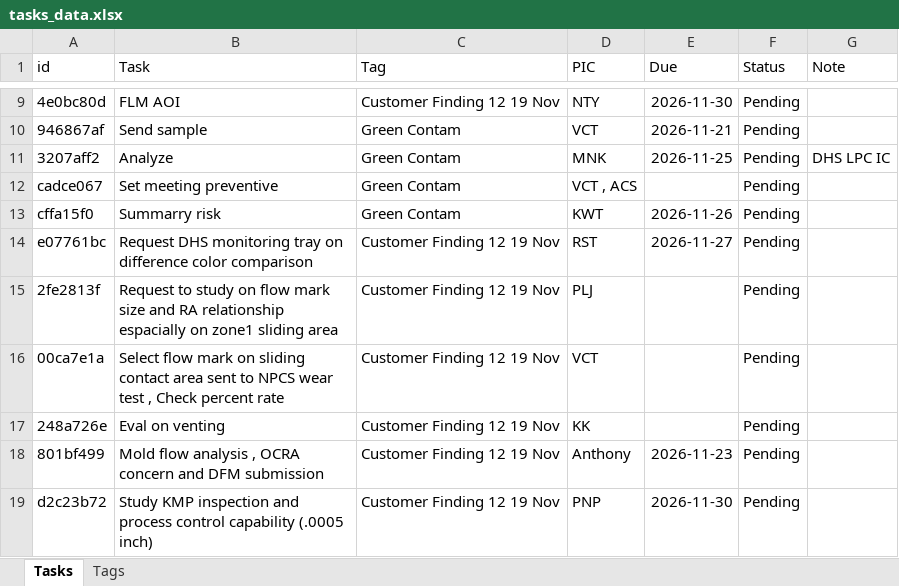
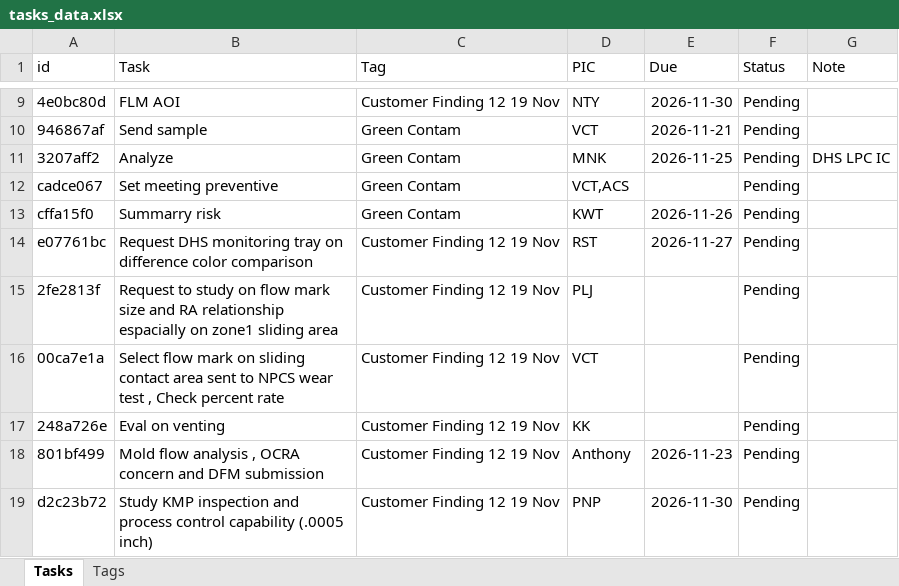
Before and after one commit to qadstx/test, an Excel workbook: tasks_data.xlsx, sheet Tasks, drawn as a sheet; only a part is shown, gaps mark what is left out; values as stored, in another font and other column widths than the file's, no borders; the diff names each change by its address in the sheet, - before the commit and + after, or states it on an @@ line.

Commit message:
Edit task: Set meeting preventive

```diff
--- a/tasks_data.xlsx (sheet Tasks)
+++ b/tasks_data.xlsx (sheet Tasks)
-D12 (PIC): VCT , ACS
+D12 (PIC): VCT,ACS
```
